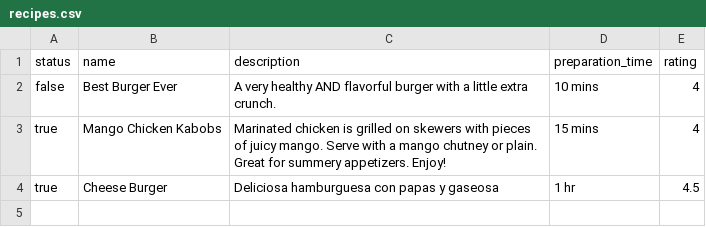
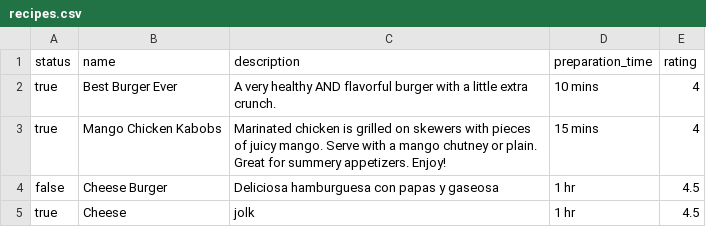
Before and after one commit to anarbelaez/Optional-01-Sinatra, a CSV file: repository/recipes.csv, drawn as a sheet.

```diff
--- a/repository/recipes.csv
+++ b/repository/recipes.csv
@@ -1,4 +1,5 @@
 "status","name","description","preparation_time","rating"
-"false","Best Burger Ever","A very healthy AND flavorful burger with a little extra crunch.","10 mins","4"
+"true","Best Burger Ever","A very healthy AND flavorful burger with a little extra crunch.","10 mins","4"
 "true","Mango Chicken Kabobs","Marinated chicken is grilled on skewers with pieces of juicy mango. Serve with a mango chutney or plain. Great for summery appetizers. Enjoy!","15 mins","4"
-"true","Cheese Burger ","Deliciosa hamburguesa con papas y gaseosa","1 hr","4.5"
+"false","Cheese Burger ","Deliciosa hamburguesa con papas y gaseosa","1 hr","4.5"
+"true","Cheese","jolk","1 hr","4.5"
```
Also changed, not shown: 4 other files.
